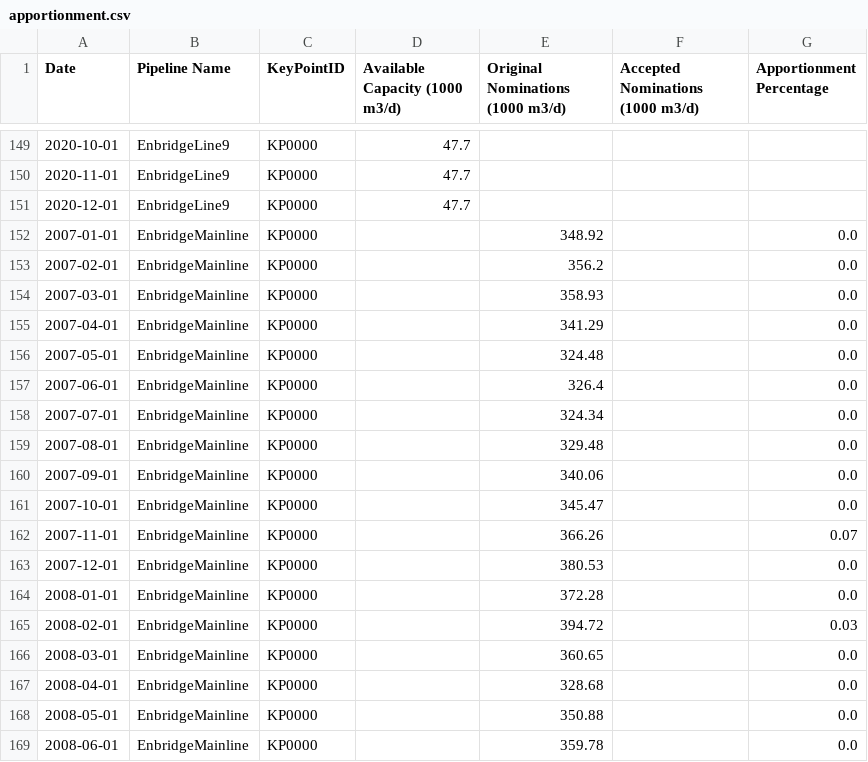
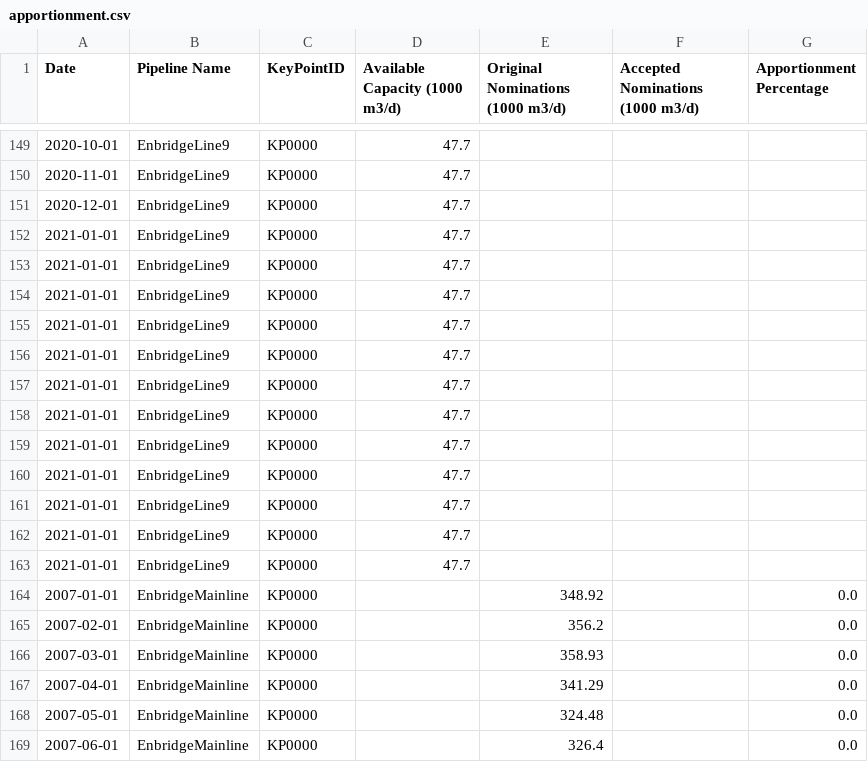
Before and after one commit to mbradds/pipeline-profiles, a CSV file: src/data_management/raw_data/apportionment.csv, drawn as a sheet; only a part is shown, gaps mark what is left out; the shorter side is filled out with more unchanged rows.

```diff
--- a/src/data_management/raw_data/apportionment.csv
+++ b/src/data_management/raw_data/apportionment.csv
@@ -151,2 +151,14 @@ Date,Pipeline Name,KeyPointID,Available Capacity (1000 m3/d),Original Nomination
 2020-12-01,EnbridgeLine9,KP0000,47.7,,,
+2021-01-01,EnbridgeLine9,KP0000,47.7,,,
+2021-01-01,EnbridgeLine9,KP0000,47.7,,,
+2021-01-01,EnbridgeLine9,KP0000,47.7,,,
+2021-01-01,EnbridgeLine9,KP0000,47.7,,,
+2021-01-01,EnbridgeLine9,KP0000,47.7,,,
+2021-01-01,EnbridgeLine9,KP0000,47.7,,,
+2021-01-01,EnbridgeLine9,KP0000,47.7,,,
+2021-01-01,EnbridgeLine9,KP0000,47.7,,,
+2021-01-01,EnbridgeLine9,KP0000,47.7,,,
+2021-01-01,EnbridgeLine9,KP0000,47.7,,,
+2021-01-01,EnbridgeLine9,KP0000,47.7,,,
+2021-01-01,EnbridgeLine9,KP0000,47.7,,,
 2007-01-01,EnbridgeMainline,KP0000,,348.92,,0.0
```
Also changed, not shown: src/data_management/raw_data/incidents_en.csv, src/data_management/raw_data/throughput_gas_monthly.csv, 25 other files.
